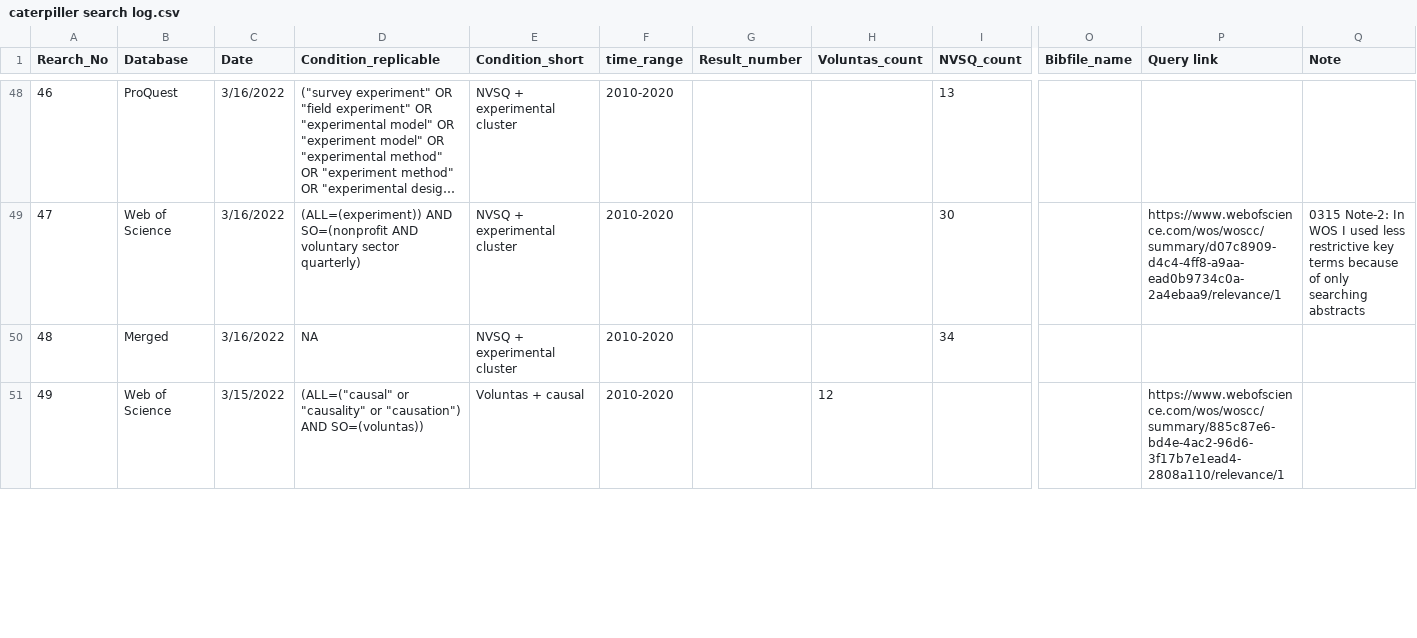
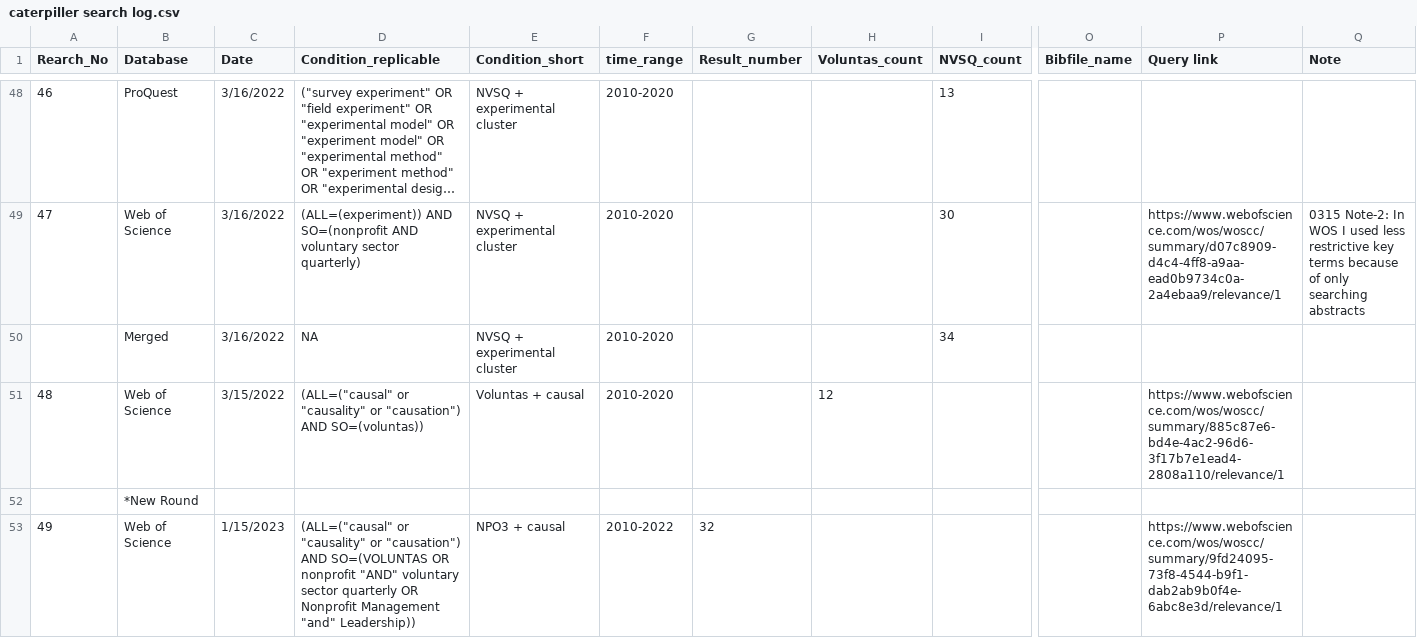
Before and after one commit to andrewheiss/corrupt-caterpillar, a CSV file: data/manual_data/caterpiller search log.csv, drawn as a sheet; only a part is shown, gaps mark what is left out; long unchanged cells end in …; addresses are those after the commit; rows hold the shown columns only; the diff covers the shown part only; the diff names each change by its address in the sheet, - before the commit and + after, or states it on an @@ line.

Commit message:
Finished NPO 3 journals searching

```diff
--- a/data/manual_data/caterpiller search log.csv
+++ b/data/manual_data/caterpiller search log.csv
-A50 (Rearch_No): 48
+A50 (Rearch_No): (empty)
+row 51: 48 | Web of Science | 3/15/2022 | (ALL=("causal" or "causality" or "causation") AND SO=(voluntas)) | Voluntas + causal | 2010-2020 |  | 12 |  |  | https://www.webofscience.com/wos/woscc/summary/885c87e6-bd4e-4ac2-96d6-3f17b7e1ead4-2808a110/relevance/1
+row 52:  | *New Round
-C53 (Date): 3/15/2022
+C53 (Date): 1/15/2023
-D53 (Condition_replicable): …"causation") AND SO=(voluntas))
+D53 (Condition_replicable): …"causation") AND SO=(VOLUNTAS OR nonprofit "AND" voluntary sector quarterly OR Nonprofit Management "and" Leadership))
-E53 (Condition_short): Voluntas + causal
+E53 (Condition_short): NPO3 + causal
-F53 (time_range): 2010-2020
+F53 (time_range): 2010-2022
-G53 (Result_number): (empty)
+G53 (Result_number): 32
-H53 (Voluntas_count): 12
+H53 (Voluntas_count): (empty)
-P53 (Query link): https://www.webofscience.com/wos/woscc/summary/885c87e6-bd4e-4ac2-96d6-3f17b7e1ead4-2808a110/relevance/1
+P53 (Query link): https://www.webofscience.com/wos/woscc/summary/9fd24095-73f8-4544-b9f1-dab2ab9b0f4e-6abc8e3d/relevance/1
```
Also changed, not shown: 15 added rows, 5 removed rows and 16 edited cells elsewhere in this file, data/manual_data/search keywords.csv, 1 other file.
